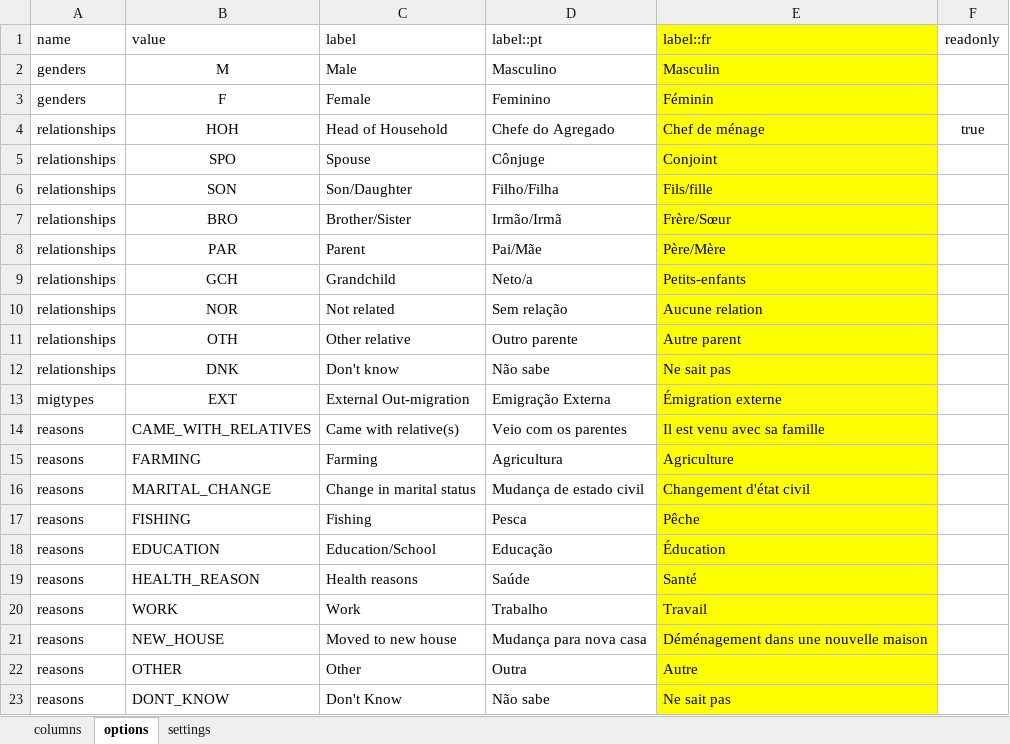
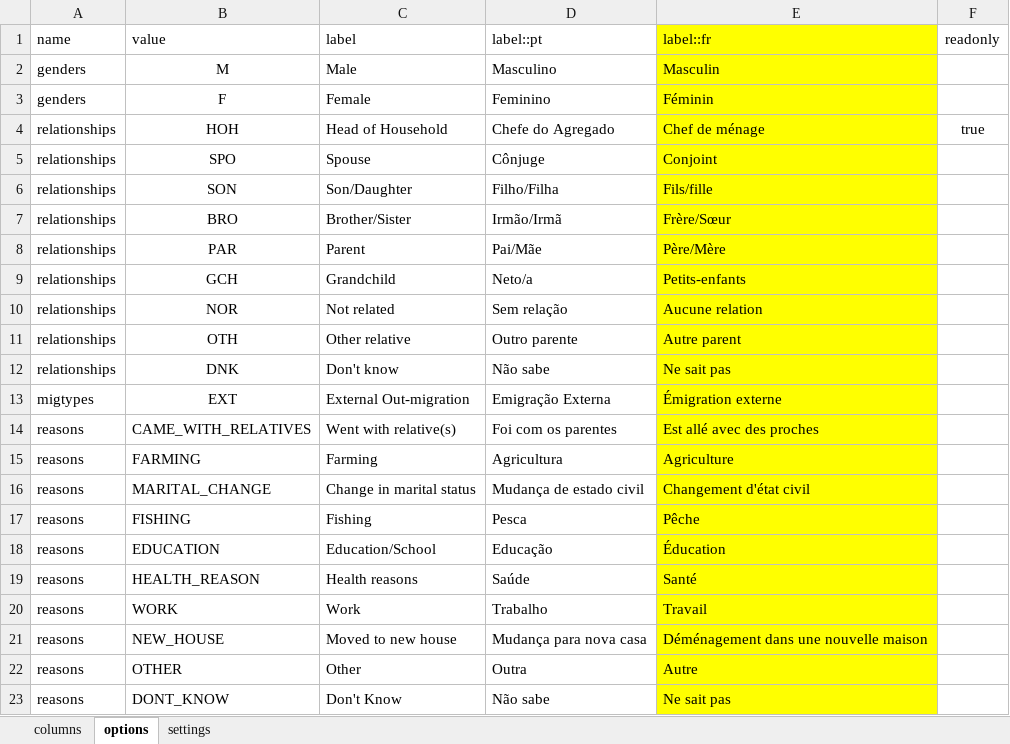
Before and after one commit to philimones-group/hds-explorer-tablet, an Excel workbook: app/src/main/res/raw/outmigration_form.xlsx, sheet options, drawn as a sheet; values as stored, in another font and other column widths than the file's, no borders; the diff names each change by its address in the sheet, - before the commit and + after, or states it on an @@ line.

```diff
--- a/app/src/main/res/raw/outmigration_form.xlsx (sheet options)
+++ b/app/src/main/res/raw/outmigration_form.xlsx (sheet options)
-C14 (label): Came with relative(s)
+C14 (label): Went with relative(s)
-D14 (label::pt): Veio com os parentes
+D14 (label::pt): Foi com os parentes
-E14 (label::fr): Il est venu avec sa famille
+E14 (label::fr): Est allé avec des proches
```
Also changed, not shown: app/src/main/res/raw/death_form.xlsx, app/src/main/res/raw/ext_inmigration_form.xlsx, 12 other files.
